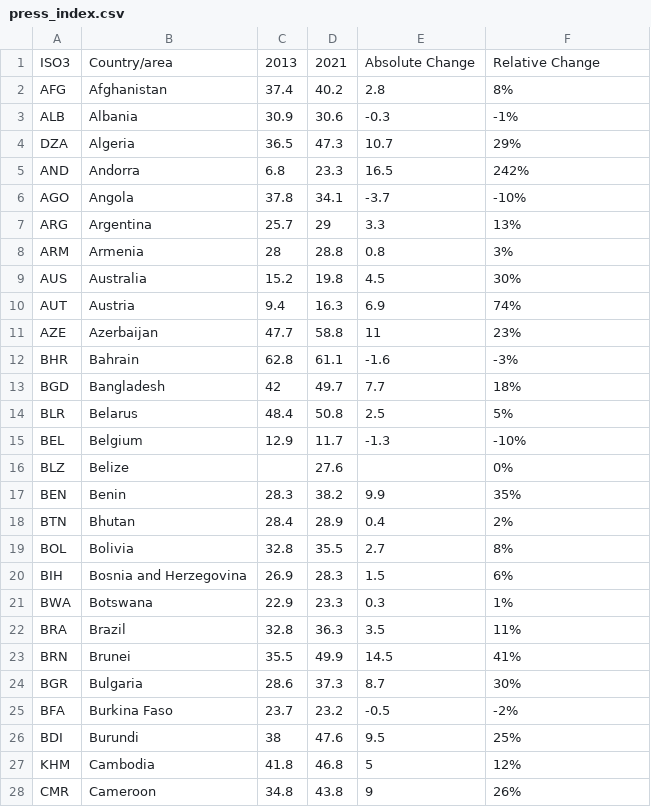
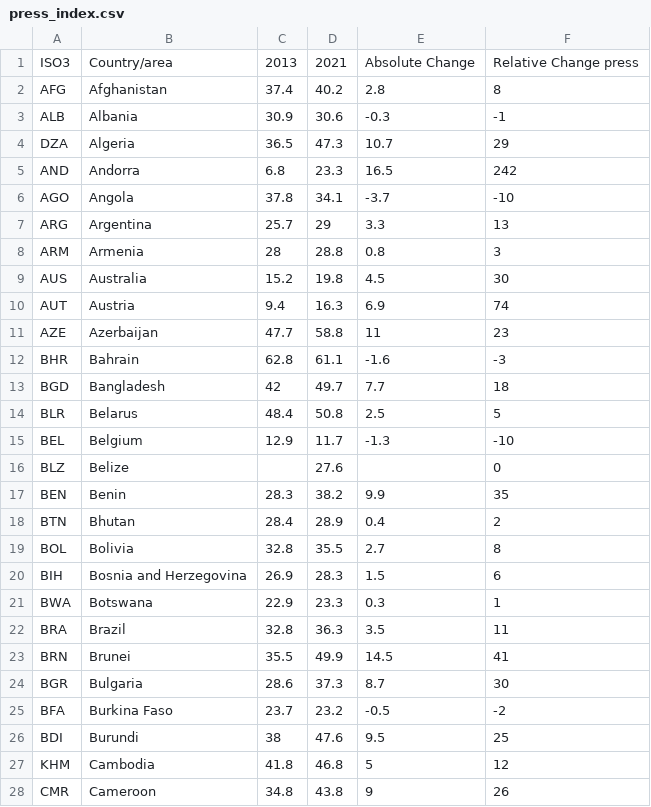
Before and after one commit to gcapone2/cybergisx, a CSV file: press_index.csv, drawn as a sheet; only a part is shown; the diff covers the shown part only.

Commit message:
Add files via upload

```diff
--- a/press_index.csv
+++ b/press_index.csv
@@ -1,28 +1,28 @@
-ISO3,Country/area,2013,2021,Absolute Change,Relative Change
-AFG,Afghanistan,37.4,40.2,2.8,8%
-ALB,Albania,30.9,30.6,-0.3,-1%
-DZA,Algeria,36.5,47.3,10.7,29%
-AND,Andorra,6.8,23.3,16.5,242%
-AGO,Angola,37.8,34.1,-3.7,-10%
-ARG,Argentina,25.7,29,3.3,13%
-ARM,Armenia,28,28.8,0.8,3%
-AUS,Australia,15.2,19.8,4.5,30%
-AUT,Austria,9.4,16.3,6.9,74%
-AZE,Azerbaijan,47.7,58.8,11,23%
-BHR,Bahrain,62.8,61.1,-1.6,-3%
-BGD,Bangladesh,42,49.7,7.7,18%
-BLR,Belarus,48.4,50.8,2.5,5%
-BEL,Belgium,12.9,11.7,-1.3,-10%
-BLZ,Belize,,27.6,,0%
-BEN,Benin,28.3,38.2,9.9,35%
-BTN,Bhutan,28.4,28.9,0.4,2%
-BOL,Bolivia,32.8,35.5,2.7,8%
-BIH,Bosnia and Herzegovina,26.9,28.3,1.5,6%
-BWA,Botswana,22.9,23.3,0.3,1%
-BRA,Brazil,32.8,36.3,3.5,11%
-BRN,Brunei,35.5,49.9,14.5,41%
-BGR,Bulgaria,28.6,37.3,8.7,30%
-BFA,Burkina Faso,23.7,23.2,-0.5,-2%
-BDI,Burundi,38,47.6,9.5,25%
-KHM,Cambodia,41.8,46.8,5,12%
-CMR,Cameroon,34.8,43.8,9,26%
+ISO3,Country/area,2013,2021,Absolute Change,Relative Change press
+AFG,Afghanistan,37.4,40.2,2.8,8
+ALB,Albania,30.9,30.6,-0.3,-1
+DZA,Algeria,36.5,47.3,10.7,29
+AND,Andorra,6.8,23.3,16.5,242
+AGO,Angola,37.8,34.1,-3.7,-10
+ARG,Argentina,25.7,29,3.3,13
+ARM,Armenia,28,28.8,0.8,3
+AUS,Australia,15.2,19.8,4.5,30
+AUT,Austria,9.4,16.3,6.9,74
+AZE,Azerbaijan,47.7,58.8,11,23
+BHR,Bahrain,62.8,61.1,-1.6,-3
+BGD,Bangladesh,42,49.7,7.7,18
+BLR,Belarus,48.4,50.8,2.5,5
+BEL,Belgium,12.9,11.7,-1.3,-10
+BLZ,Belize,,27.6,,0
+BEN,Benin,28.3,38.2,9.9,35
+BTN,Bhutan,28.4,28.9,0.4,2
+BOL,Bolivia,32.8,35.5,2.7,8
+BIH,Bosnia and Herzegovina,26.9,28.3,1.5,6
+BWA,Botswana,22.9,23.3,0.3,1
+BRA,Brazil,32.8,36.3,3.5,11
+BRN,Brunei,35.5,49.9,14.5,41
+BGR,Bulgaria,28.6,37.3,8.7,30
+BFA,Burkina Faso,23.7,23.2,-0.5,-2
+BDI,Burundi,38,47.6,9.5,25
+KHM,Cambodia,41.8,46.8,5,12
+CMR,Cameroon,34.8,43.8,9,26
```
Also changed, not shown: 151 edited cells elsewhere in this file.
